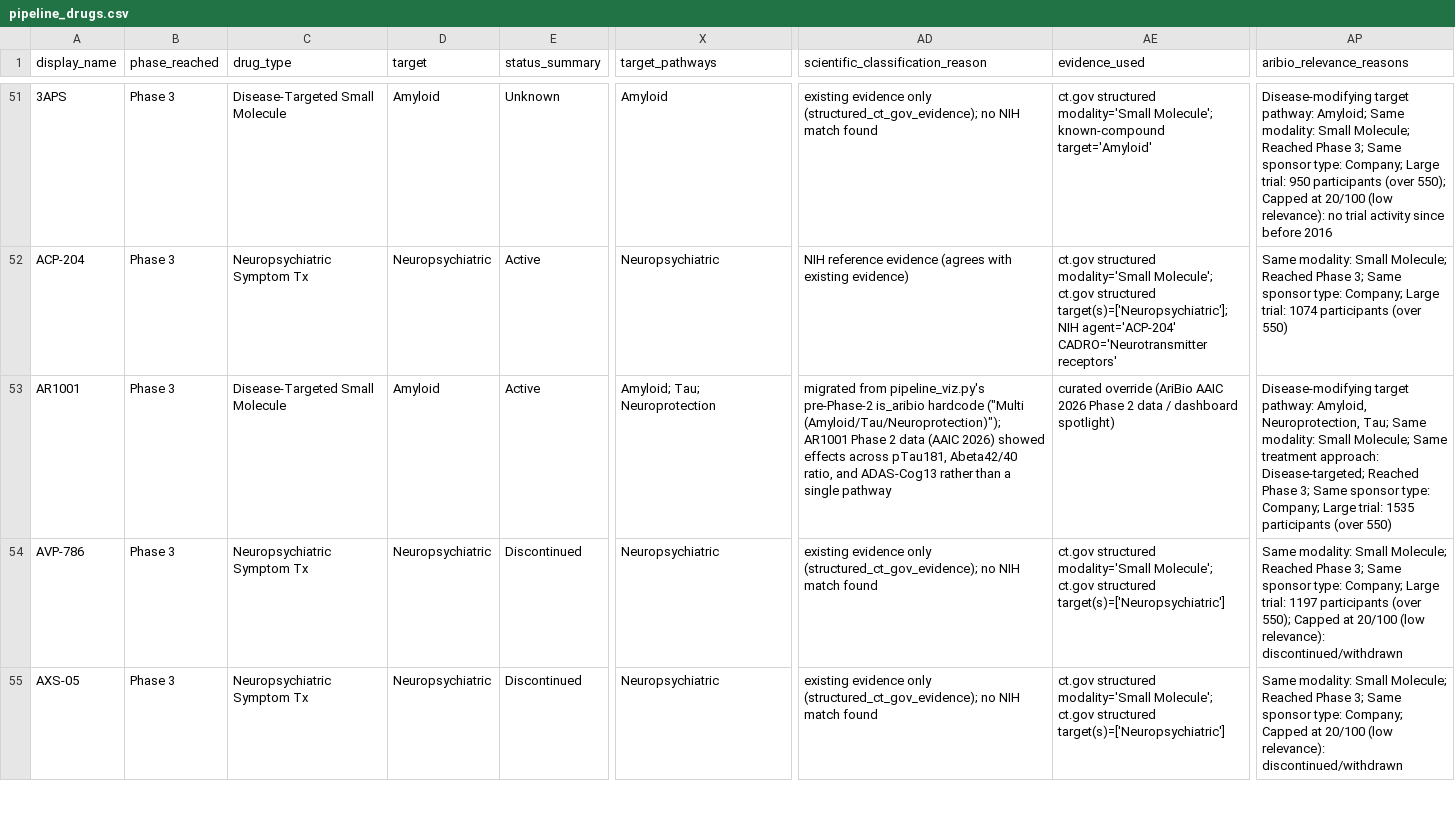
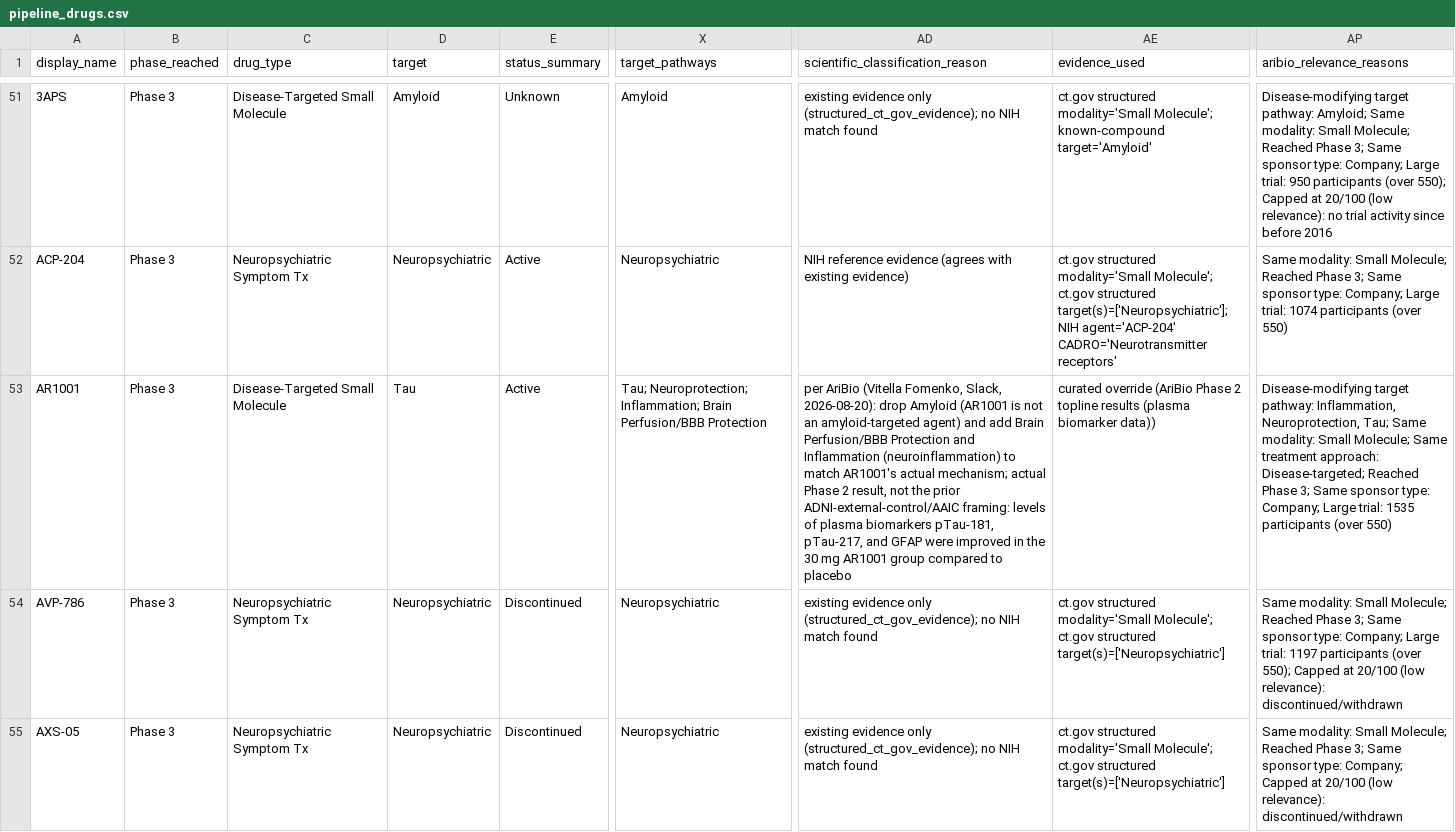
Before and after one commit to juniparkk/AriBio-Clinical-Trial-Pipeline, a CSV file: pipeline_drugs.csv, drawn as a sheet; only a part is shown, gaps mark what is left out; the diff covers the shown part only; the diff names each change by its address in the sheet, - before the commit and + after, or states it on an @@ line.

```diff
--- a/pipeline_drugs.csv
+++ b/pipeline_drugs.csv
-D53 (target): Amyloid
+D53 (target): Tau
-X53 (target_pathways): Amyloid; Tau; Neuroprotection
+X53 (target_pathways): Tau; Neuroprotection; Inflammation; Brain Perfusion/BBB Protection
-AD53 (scientific_classification_reason): migrated from pipeline_viz.py's pre-Phase-2 is_aribio hardcode ("Multi (Amyloid/Tau/Neuroprotection)"); AR1001 Phase 2 data (AAIC 2026) showed effects across pTau181, Abeta42/40 ratio, and ADAS-Cog13 rather than a single pathway
+AD53 (scientific_classification_reason): per AriBio (Vitella Fomenko, Slack, 2026-08-20): drop Amyloid (AR1001 is not an amyloid-targeted agent) and add Brain Perfusion/BBB Protection and Inflammation (neuroinflammation) to match AR1001's actual mechanism; actual Phase 2 result, not the prior ADNI-external-control/AAIC framing: levels of plasma biomarkers pTau-181, pTau-217, and GFAP were improved in the 30 mg AR1001 group compared to placebo
-AE53 (evidence_used): …override (AriBio AAIC 2026 Phase 2 data / dashboard spotlight)
+AE53 (evidence_used): …override (AriBio Phase 2 topline results (plasma biomarker data))
-AP53 (aribio_relevance_reasons): …target pathway: Amyloid, Neuroprotection, Tau;…
+AP53 (aribio_relevance_reasons): …target pathway: Inflammation, Neuroprotection, Tau;…
```
Also changed, not shown: 3 edited cells elsewhere in this file, data/reference/drug_classification_overrides.csv, outputs/classification_conflicts.csv, 9 other files.
